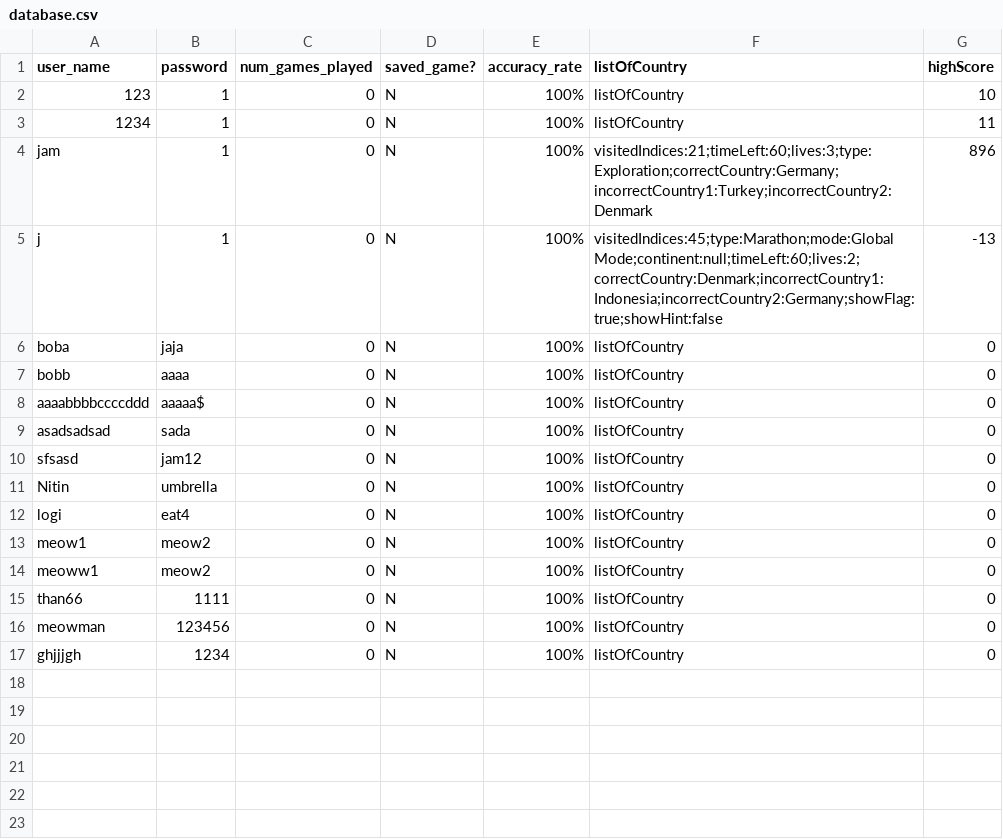
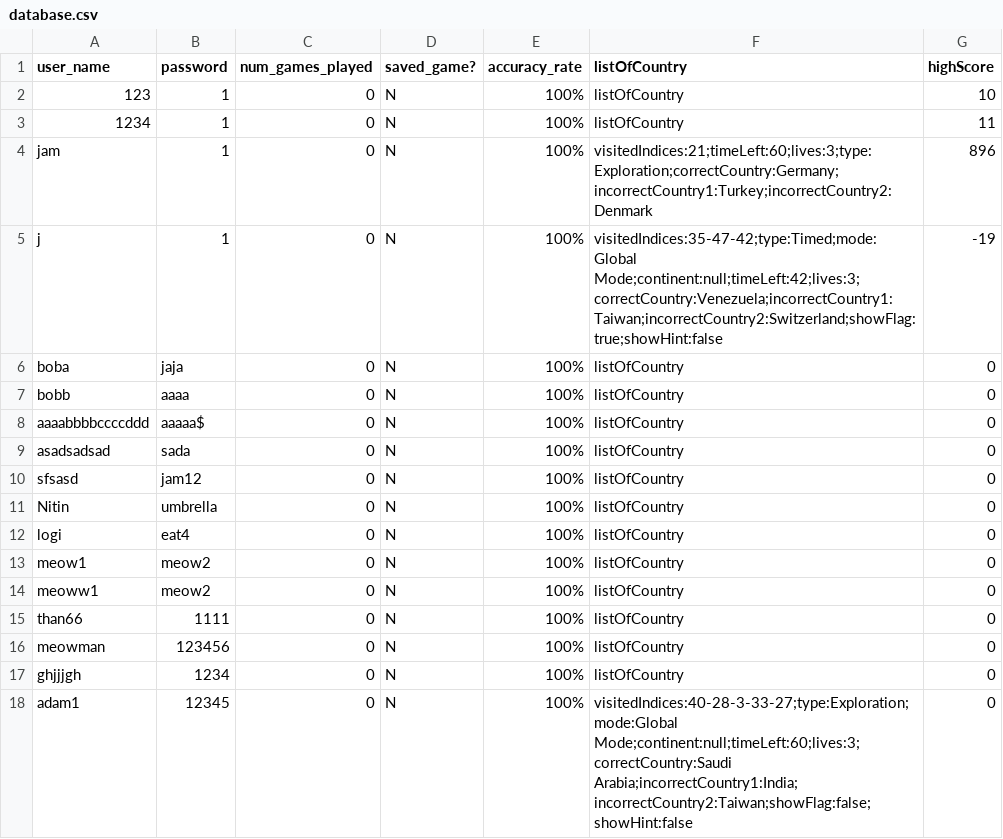
Before and after one commit to NitinVett/GeoEdu, a CSV file: Database/database.csv, drawn as a sheet.

```diff
--- a/Database/database.csv
+++ b/Database/database.csv
@@ -4,3 +4,3 @@
 "jam","1","0","N","100%","visitedIndices:21;timeLeft:60;lives:3;type:Exploration;correctCountry:Germany;incorrectCountry1:Turkey;incorrectCountry2:Denmark","896"
-"j","1","0","N","100%","visitedIndices:45;type:Marathon;mode:Global Mode;continent:null;timeLeft:60;lives:2;correctCountry:Denmark;incorrectCountry1:Indonesia;incorrectCountry2:Germany;showFlag:true;showHint:false","-13"
+"j","1","0","N","100%","visitedIndices:35-47-42;type:Timed;mode:Global Mode;continent:null;timeLeft:42;lives:3;correctCountry:Venezuela;incorrectCountry1:Taiwan;incorrectCountry2:Switzerland;showFlag:true;showHint:false","-19"
 "boba","jaja","0","N","100%","listOfCountry","0"
@@ -17 +17,2 @@
 "ghjjjgh","1234","0","N","100%","listOfCountry","0"
+"adam1","12345","0","N","100%","visitedIndices:40-28-3-33-27;type:Exploration;mode:Global Mode;continent:null;timeLeft:60;lives:3;correctCountry:Saudi Arabia;incorrectCountry1:India;incorrectCountry2:Taiwan;showFlag:false;showHint:false","0"
```
Also changed, not shown: 2 other files.
